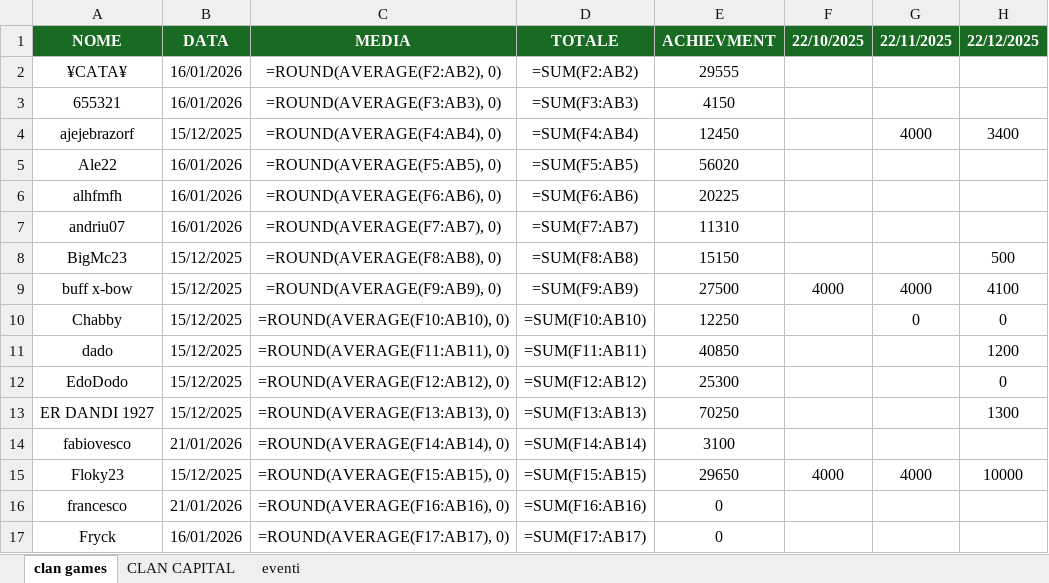
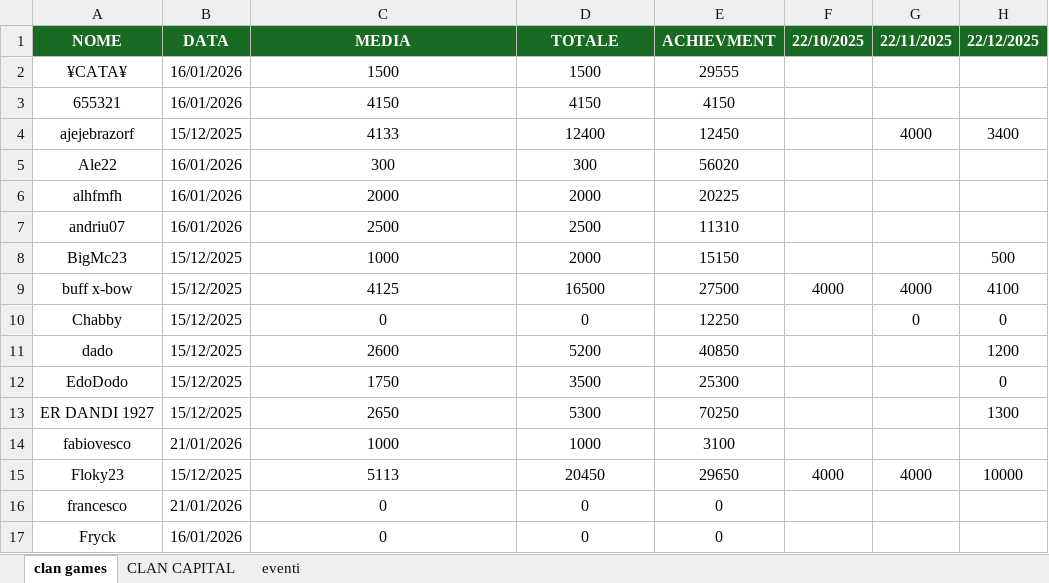
Before and after one commit to piegian99ita/clashMacacos, an Excel workbook: cc_cg_events.xlsx, sheet clan games, drawn as a sheet; only a part is shown; values as stored, in another font and other column widths than the file's, no borders; formulas without a stored value are shown as written; the diff covers the shown part only; the diff names each change by its address in the sheet, - before the commit and + after, or states it on an @@ line.

Commit message:
updated clan capital yaml and different excels

```diff
--- a/cc_cg_events.xlsx (sheet clan games)
+++ b/cc_cg_events.xlsx (sheet clan games)
-C2: =ROUND(AVERAGE(F2:AB2), 0)
+C2: 1500
-D2: =SUM(F2:AB2)
+D2: 1500
-C3: =ROUND(AVERAGE(F3:AB3), 0)
+C3: 4150
-D3: =SUM(F3:AB3)
+D3: 4150
-C4: =ROUND(AVERAGE(F4:AB4), 0)
+C4: 4133
-D4: =SUM(F4:AB4)
+D4: 12400
-C5: =ROUND(AVERAGE(F5:AB5), 0)
+C5: 300
-D5: =SUM(F5:AB5)
+D5: 300
-C6: =ROUND(AVERAGE(F6:AB6), 0)
+C6: 2000
-D6: =SUM(F6:AB6)
+D6: 2000
-C7: =ROUND(AVERAGE(F7:AB7), 0)
+C7: 2500
-D7: =SUM(F7:AB7)
+D7: 2500
-C8: =ROUND(AVERAGE(F8:AB8), 0)
+C8: 1000
-D8: =SUM(F8:AB8)
+D8: 2000
-C9: =ROUND(AVERAGE(F9:AB9), 0)
+C9: 4125
-D9: =SUM(F9:AB9)
+D9: 16500
-C10: =ROUND(AVERAGE(F10:AB10), 0)
+C10: 0
-D10: =SUM(F10:AB10)
+D10: 0
-C11: =ROUND(AVERAGE(F11:AB11), 0)
+C11: 2600
-D11: =SUM(F11:AB11)
+D11: 5200
-C12: =ROUND(AVERAGE(F12:AB12), 0)
+C12: 1750
-D12: =SUM(F12:AB12)
+D12: 3500
-C13: =ROUND(AVERAGE(F13:AB13), 0)
+C13: 2650
-D13: =SUM(F13:AB13)
+D13: 5300
-C14: =ROUND(AVERAGE(F14:AB14), 0)
+C14: 1000
-D14: =SUM(F14:AB14)
+D14: 1000
-C15: =ROUND(AVERAGE(F15:AB15), 0)
+C15: 5113
-D15: =SUM(F15:AB15)
+D15: 20450
-C16: =ROUND(AVERAGE(F16:AB16), 0)
+C16: 0
-D16: =SUM(F16:AB16)
+D16: 0
-C17: =ROUND(AVERAGE(F17:AB17), 0)
+C17: 0
-D17: =SUM(F17:AB17)
+D17: 0
```
Also changed, not shown: 66 edited cells elsewhere in this sheet, sheet CLAN CAPITAL, rewards.xlsx, 1 other file.
